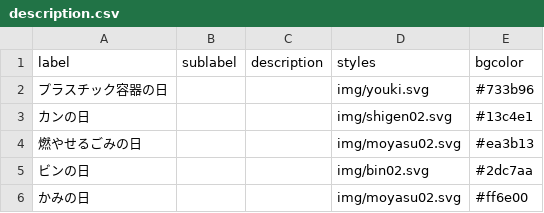
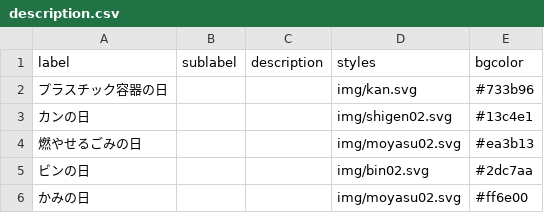
Before and after one commit to izunokuni-hai/izunokuni.5374, a CSV file: data/description.csv, drawn as a sheet.

Commit message:
Update description.csv

```diff
--- a/data/description.csv
+++ b/data/description.csv
@@ -1,3 +1,3 @@
 label,sublabel,description,styles,bgcolor
-プラスチック容器の日,,,img/youki.svg,#733b96
+プラスチック容器の日,,,img/kan.svg,#733b96
 カンの日,,,img/shigen02.svg,#13c4e1
```
